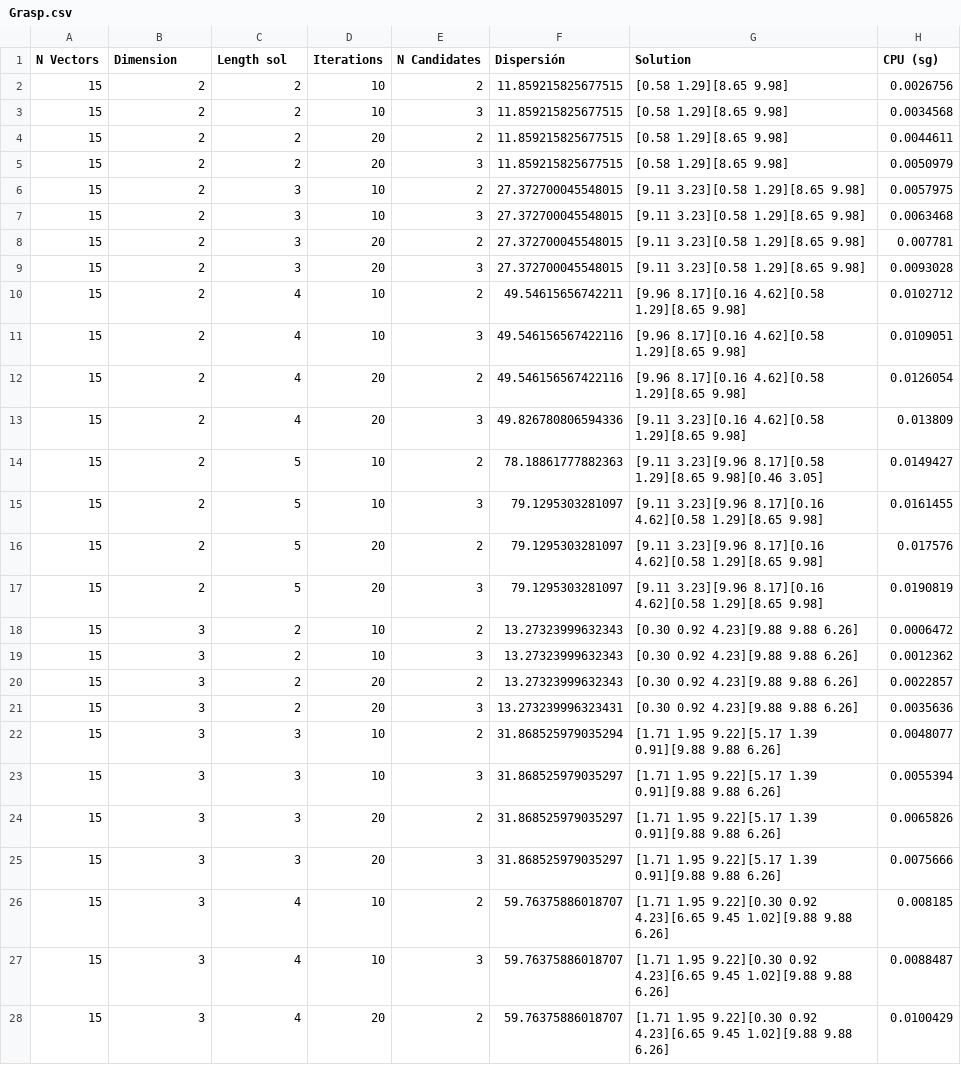
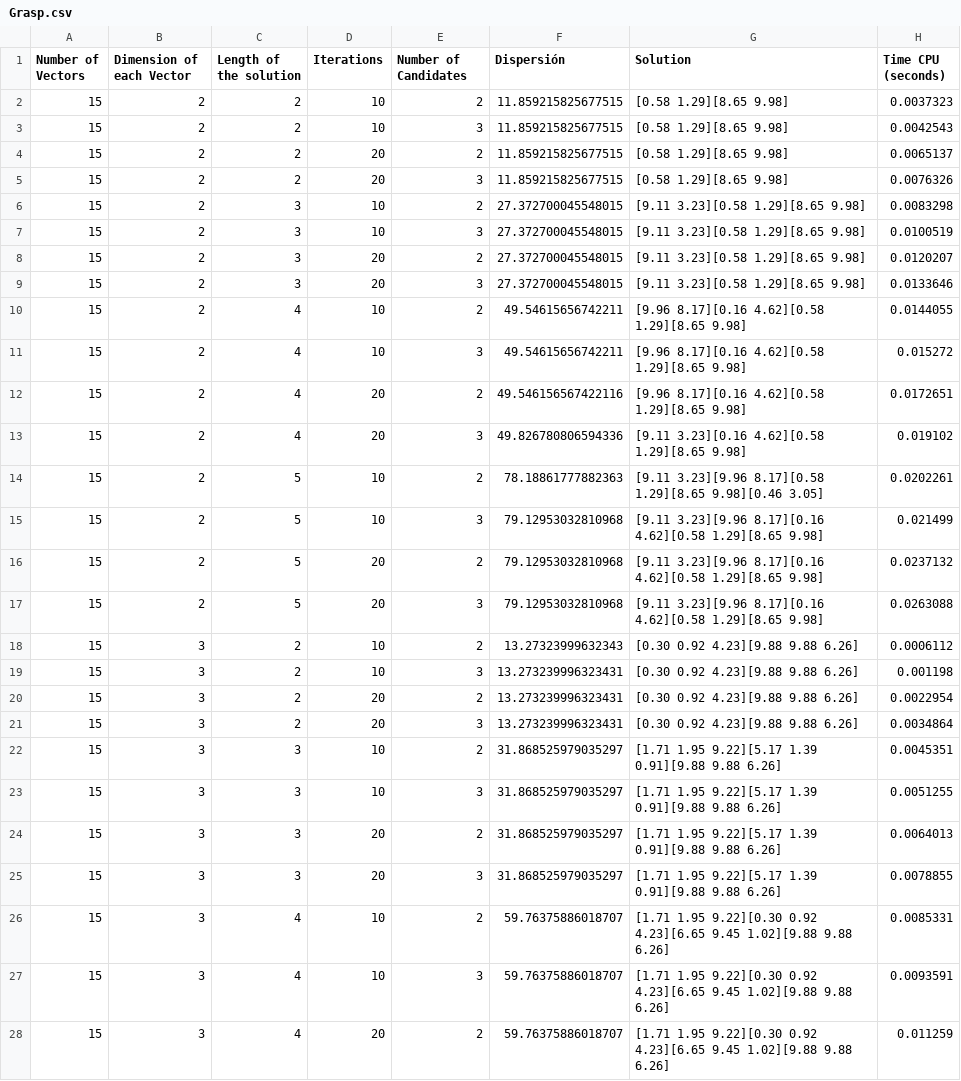
Before and after one commit to DanielHrdez/DAA-Maximum-Diversity, a CSV file: csv/Grasp.csv, drawn as a sheet; only a part is shown; the diff covers the shown part only.

```diff
--- a/csv/Grasp.csv
+++ b/csv/Grasp.csv
@@ -1,28 +1,28 @@
-N Vectors,Dimension,Length sol,Iterations,N Candidates,Dispersión,Solution,CPU (sg)
-15,2,2,10,2,11.859215825677515,[0.58 1.29][8.65 9.98],0.0026756
-15,2,2,10,3,11.859215825677515,[0.58 1.29][8.65 9.98],0.0034568
-15,2,2,20,2,11.859215825677515,[0.58 1.29][8.65 9.98],0.0044611
-15,2,2,20,3,11.859215825677515,[0.58 1.29][8.65 9.98],0.0050979
-15,2,3,10,2,27.372700045548015,[9.11 3.23][0.58 1.29][8.65 9.98],0.0057975
-15,2,3,10,3,27.372700045548015,[9.11 3.23][0.58 1.29][8.65 9.98],0.0063468
-15,2,3,20,2,27.372700045548015,[9.11 3.23][0.58 1.29][8.65 9.98],0.007781
-15,2,3,20,3,27.372700045548015,[9.11 3.23][0.58 1.29][8.65 9.98],0.0093028
-15,2,4,10,2,49.54615656742211,[9.96 8.17][0.16 4.62][0.58 1.29][8.65 9.98],0.0102712
-15,2,4,10,3,49.546156567422116,[9.96 8.17][0.16 4.62][0.58 1.29][8.65 9.98],0.0109051
-15,2,4,20,2,49.546156567422116,[9.96 8.17][0.16 4.62][0.58 1.29][8.65 9.98],0.0126054
-15,2,4,20,3,49.826780806594336,[9.11 3.23][0.16 4.62][0.58 1.29][8.65 9.98],0.013809
-15,2,5,10,2,78.18861777882363,[9.11 3.23][9.96 8.17][0.58 1.29][8.65 9.98][0.46 3.05],0.0149427
-15,2,5,10,3,79.1295303281097,[9.11 3.23][9.96 8.17][0.16 4.62][0.58 1.29][8.65 9.98],0.0161455
-15,2,5,20,2,79.1295303281097,[9.11 3.23][9.96 8.17][0.16 4.62][0.58 1.29][8.65 9.98],0.017576
-15,2,5,20,3,79.1295303281097,[9.11 3.23][9.96 8.17][0.16 4.62][0.58 1.29][8.65 9.98],0.0190819
-15,3,2,10,2,13.27323999632343,[0.30 0.92 4.23][9.88 9.88 6.26],0.0006472
-15,3,2,10,3,13.27323999632343,[0.30 0.92 4.23][9.88 9.88 6.26],0.0012362
-15,3,2,20,2,13.27323999632343,[0.30 0.92 4.23][9.88 9.88 6.26],0.0022857
-15,3,2,20,3,13.273239996323431,[0.30 0.92 4.23][9.88 9.88 6.26],0.0035636
-15,3,3,10,2,31.868525979035294,[1.71 1.95 9.22][5.17 1.39 0.91][9.88 9.88 6.26],0.0048077
-15,3,3,10,3,31.868525979035297,[1.71 1.95 9.22][5.17 1.39 0.91][9.88 9.88 6.26],0.0055394
-15,3,3,20,2,31.868525979035297,[1.71 1.95 9.22][5.17 1.39 0.91][9.88 9.88 6.26],0.0065826
-15,3,3,20,3,31.868525979035297,[1.71 1.95 9.22][5.17 1.39 0.91][9.88 9.88 6.26],0.0075666
-15,3,4,10,2,59.76375886018707,[1.71 1.95 9.22][0.30 0.92 4.23][6.65 9.45 1.02][9.88 9.88 6.26],0.008185
-15,3,4,10,3,59.76375886018707,[1.71 1.95 9.22][0.30 0.92 4.23][6.65 9.45 1.02][9.88 9.88 6.26],0.0088487
-15,3,4,20,2,59.76375886018707,[1.71 1.95 9.22][0.30 0.92 4.23][6.65 9.45 1.02][9.88 9.88 6.26],0.0100429
+Number of Vectors,Dimension of each Vector,Length of the solution,Iterations,Number of Candidates,Dispersión,Solution,Time CPU (seconds)
+15,2,2,10,2,11.859215825677515,[0.58 1.29][8.65 9.98],0.0037323
+15,2,2,10,3,11.859215825677515,[0.58 1.29][8.65 9.98],0.0042543
+15,2,2,20,2,11.859215825677515,[0.58 1.29][8.65 9.98],0.0065137
+15,2,2,20,3,11.859215825677515,[0.58 1.29][8.65 9.98],0.0076326
+15,2,3,10,2,27.372700045548015,[9.11 3.23][0.58 1.29][8.65 9.98],0.0083298
+15,2,3,10,3,27.372700045548015,[9.11 3.23][0.58 1.29][8.65 9.98],0.0100519
+15,2,3,20,2,27.372700045548015,[9.11 3.23][0.58 1.29][8.65 9.98],0.0120207
+15,2,3,20,3,27.372700045548015,[9.11 3.23][0.58 1.29][8.65 9.98],0.0133646
+15,2,4,10,2,49.54615656742211,[9.96 8.17][0.16 4.62][0.58 1.29][8.65 9.98],0.0144055
+15,2,4,10,3,49.54615656742211,[9.96 8.17][0.16 4.62][0.58 1.29][8.65 9.98],0.015272
+15,2,4,20,2,49.546156567422116,[9.96 8.17][0.16 4.62][0.58 1.29][8.65 9.98],0.0172651
+15,2,4,20,3,49.826780806594336,[9.11 3.23][0.16 4.62][0.58 1.29][8.65 9.98],0.019102
+15,2,5,10,2,78.18861777882363,[9.11 3.23][9.96 8.17][0.58 1.29][8.65 9.98][0.46 3.05],0.0202261
+15,2,5,10,3,79.12953032810968,[9.11 3.23][9.96 8.17][0.16 4.62][0.58 1.29][8.65 9.98],0.021499
+15,2,5,20,2,79.12953032810968,[9.11 3.23][9.96 8.17][0.16 4.62][0.58 1.29][8.65 9.98],0.0237132
+15,2,5,20,3,79.12953032810968,[9.11 3.23][9.96 8.17][0.16 4.62][0.58 1.29][8.65 9.98],0.0263088
+15,3,2,10,2,13.27323999632343,[0.30 0.92 4.23][9.88 9.88 6.26],0.0006112
+15,3,2,10,3,13.273239996323431,[0.30 0.92 4.23][9.88 9.88 6.26],0.001198
+15,3,2,20,2,13.273239996323431,[0.30 0.92 4.23][9.88 9.88 6.26],0.0022954
+15,3,2,20,3,13.273239996323431,[0.30 0.92 4.23][9.88 9.88 6.26],0.0034864
+15,3,3,10,2,31.868525979035297,[1.71 1.95 9.22][5.17 1.39 0.91][9.88 9.88 6.26],0.0045351
+15,3,3,10,3,31.868525979035297,[1.71 1.95 9.22][5.17 1.39 0.91][9.88 9.88 6.26],0.0051255
+15,3,3,20,2,31.868525979035297,[1.71 1.95 9.22][5.17 1.39 0.91][9.88 9.88 6.26],0.0064013
+15,3,3,20,3,31.868525979035297,[1.71 1.95 9.22][5.17 1.39 0.91][9.88 9.88 6.26],0.0078855
+15,3,4,10,2,59.76375886018707,[1.71 1.95 9.22][0.30 0.92 4.23][6.65 9.45 1.02][9.88 9.88 6.26],0.0085331
+15,3,4,10,3,59.76375886018707,[1.71 1.95 9.22][0.30 0.92 4.23][6.65 9.45 1.02][9.88 9.88 6.26],0.0093591
+15,3,4,20,2,59.76375886018707,[1.71 1.95 9.22][0.30 0.92 4.23][6.65 9.45 1.02][9.88 9.88 6.26],0.011259
```
Also changed, not shown: 85 edited cells elsewhere in this file, csv/BrunchBound.csv, csv/Greedy.csv, 4 other files.
